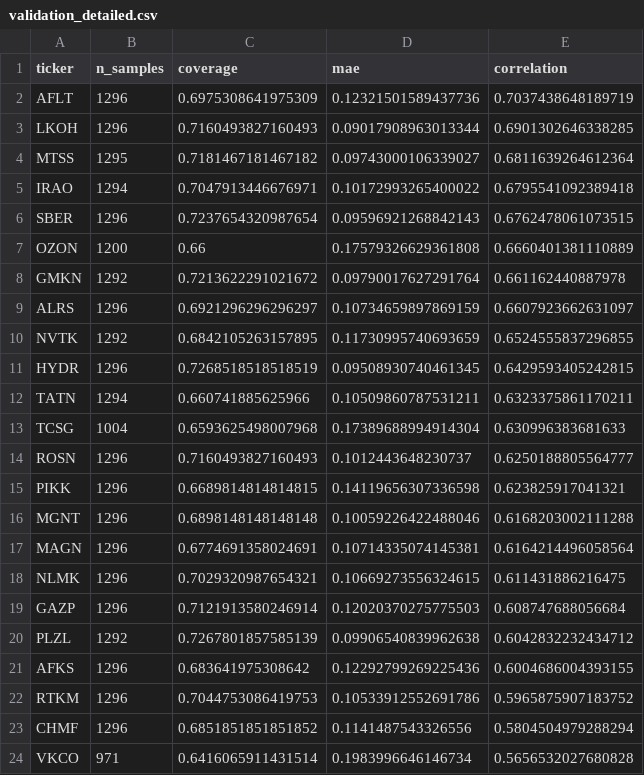
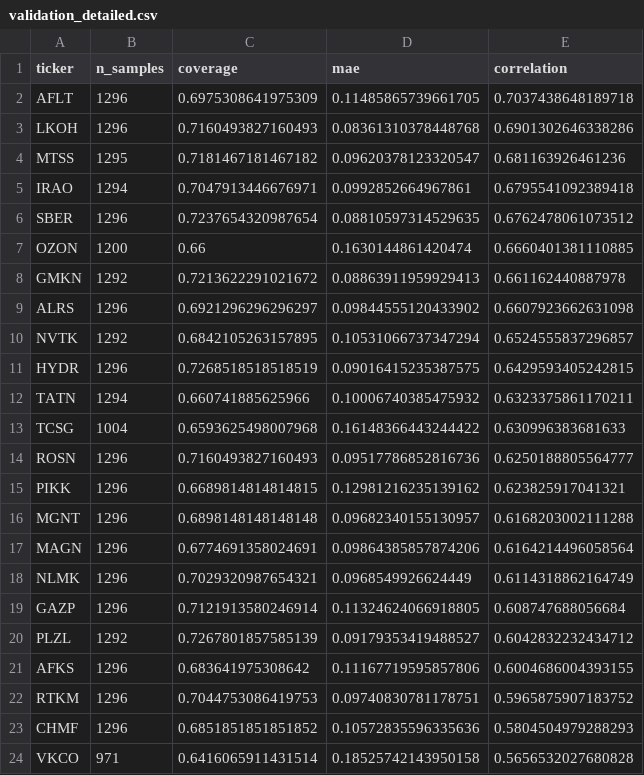
Before and after one commit to Povid1o/MOEXScanner, a CSV file: ML/reports/validation_detailed.csv, drawn as a sheet; only a part is shown; the diff covers the shown part only.

```diff
--- a/ML/reports/validation_detailed.csv
+++ b/ML/reports/validation_detailed.csv
@@ -1,24 +1,24 @@
 ticker,n_samples,coverage,mae,correlation
-AFLT,1296,0.6975308641975309,0.12321501589437736,0.7037438648189719
-LKOH,1296,0.7160493827160493,0.09017908963013344,0.6901302646338285
-MTSS,1295,0.7181467181467182,0.09743000106339027,0.6811639264612364
-IRAO,1294,0.7047913446676971,0.10172993265400022,0.6795541092389418
-SBER,1296,0.7237654320987654,0.09596921268842143,0.6762478061073515
-OZON,1200,0.66,0.17579326629361808,0.6660401381110889
-GMKN,1292,0.7213622291021672,0.09790017627291764,0.661162440887978
-ALRS,1296,0.6921296296296297,0.10734659897869159,0.6607923662631097
-NVTK,1292,0.6842105263157895,0.11730995740693659,0.6524555837296855
-HYDR,1296,0.7268518518518519,0.09508930740461345,0.6429593405242815
-TATN,1294,0.660741885625966,0.10509860787531211,0.6323375861170211
-TCSG,1004,0.6593625498007968,0.17389688994914304,0.630996383681633
-ROSN,1296,0.7160493827160493,0.1012443648230737,0.6250188805564777
-PIKK,1296,0.6689814814814815,0.14119656307336598,0.623825917041321
-MGNT,1296,0.6898148148148148,0.10059226422488046,0.6168203002111288
-MAGN,1296,0.6774691358024691,0.10714335074145381,0.6164214496058564
-NLMK,1296,0.7029320987654321,0.10669273556324615,0.611431886216475
-GAZP,1296,0.7121913580246914,0.12020370275775503,0.608747688056684
-PLZL,1292,0.7267801857585139,0.09906540839962638,0.6042832232434712
-AFKS,1296,0.683641975308642,0.12292799269225436,0.6004686004393155
-RTKM,1296,0.7044753086419753,0.10533912552691786,0.5965875907183752
-CHMF,1296,0.6851851851851852,0.1141487543326556,0.5804504979288294
-VKCO,971,0.6416065911431514,0.1983996646146734,0.5656532027680828
+AFLT,1296,0.6975308641975309,0.11485865739661705,0.7037438648189718
+LKOH,1296,0.7160493827160493,0.08361310378448768,0.6901302646338286
+MTSS,1295,0.7181467181467182,0.09620378123320547,0.681163926461236
+IRAO,1294,0.7047913446676971,0.0992852664967861,0.6795541092389418
+SBER,1296,0.7237654320987654,0.08810597314529635,0.6762478061073512
+OZON,1200,0.66,0.1630144861420474,0.6660401381110885
+GMKN,1292,0.7213622291021672,0.08863911959929413,0.661162440887978
+ALRS,1296,0.6921296296296297,0.09844555120433902,0.6607923662631098
+NVTK,1292,0.6842105263157895,0.10531066737347294,0.6524555837296857
+HYDR,1296,0.7268518518518519,0.09016415235387575,0.6429593405242815
+TATN,1294,0.660741885625966,0.10006740385475932,0.6323375861170211
+TCSG,1004,0.6593625498007968,0.16148366443244422,0.630996383681633
+ROSN,1296,0.7160493827160493,0.09517786852816736,0.6250188805564777
+PIKK,1296,0.6689814814814815,0.12981216235139162,0.623825917041321
+MGNT,1296,0.6898148148148148,0.09682340155130957,0.6168203002111288
+MAGN,1296,0.6774691358024691,0.09864385857874206,0.6164214496058564
+NLMK,1296,0.7029320987654321,0.0968549926624449,0.6114318862164749
+GAZP,1296,0.7121913580246914,0.11324624066918805,0.608747688056684
+PLZL,1292,0.7267801857585139,0.09179353419488527,0.6042832232434712
+AFKS,1296,0.683641975308642,0.11167719595857806,0.6004686004393155
+RTKM,1296,0.7044753086419753,0.09740830781178751,0.5965875907183752
+CHMF,1296,0.6851851851851852,0.10572835596335636,0.5804504979288293
+VKCO,971,0.6416065911431514,0.18525742143950158,0.5656532027680828
```
Also changed, not shown: 9 edited cells elsewhere in this file, ML/data/models/SBER_predictions.csv, ML/reports/validation_report.csv, 5 other files.
